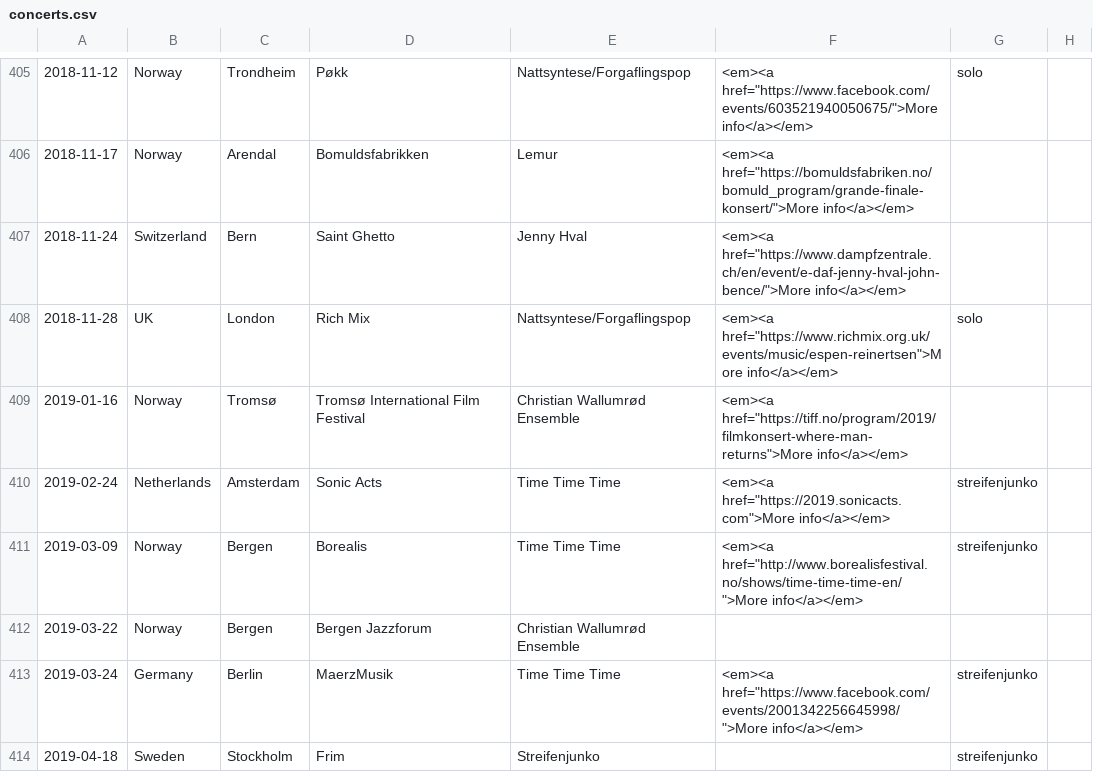
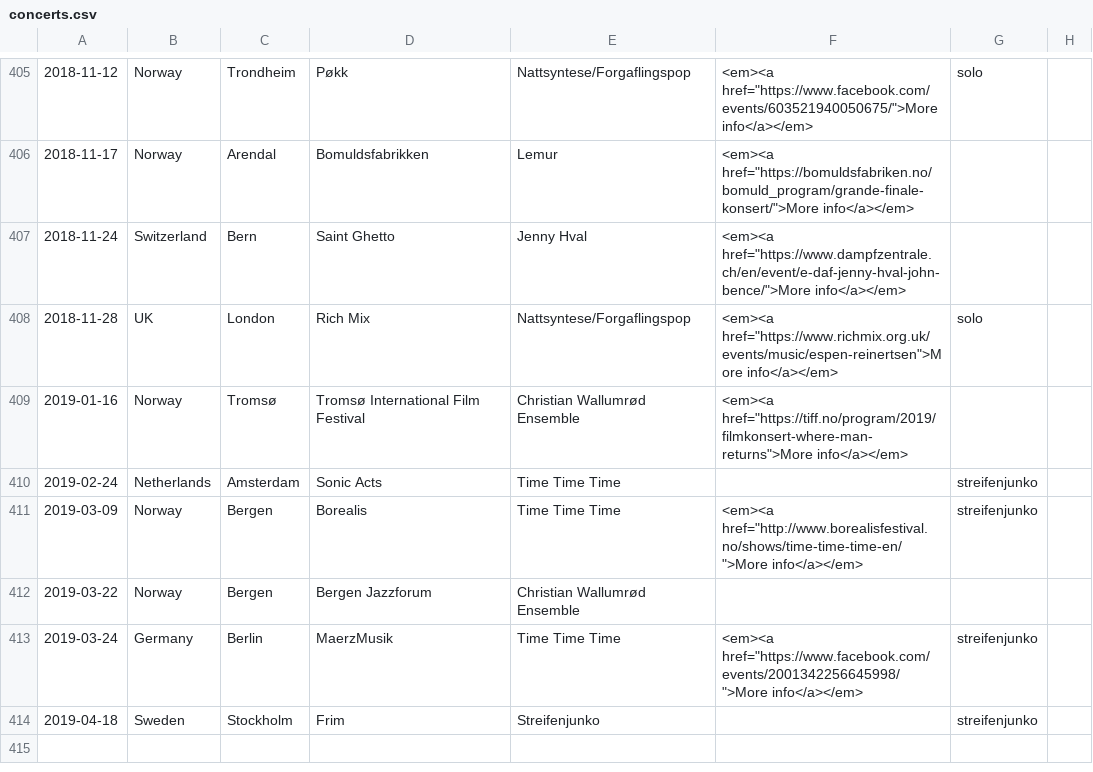
Before and after one commit to organic-jukebox/concert-archive, a CSV file: concerts.csv, drawn as a sheet; only a part is shown, gaps mark what is left out.

Commit message:
Bugfix

```diff
--- a/concerts.csv
+++ b/concerts.csv
@@ -409,3 +409,3 @@
 2019-01-16;Norway;Tromsø;Tromsø International Film Festival;Christian Wallumrød Ensemble;<em><a href="https://tiff.no/program/2019/filmkonsert-where-man-returns">More info</a></em>;;
-2019-02-24;Netherlands;Amsterdam;Sonic Acts;Time Time Time;<em><a href="https://2019.sonicacts.com">More info</a></em>;streifenjunko;
+2019-02-24;Netherlands;Amsterdam;Sonic Acts;Time Time Time;;streifenjunko;
 2019-03-09;Norway;Bergen;Borealis;Time Time Time;<em><a href="http://www.borealisfestival.no/shows/time-time-time-en/">More info</a></em>;streifenjunko;
```
